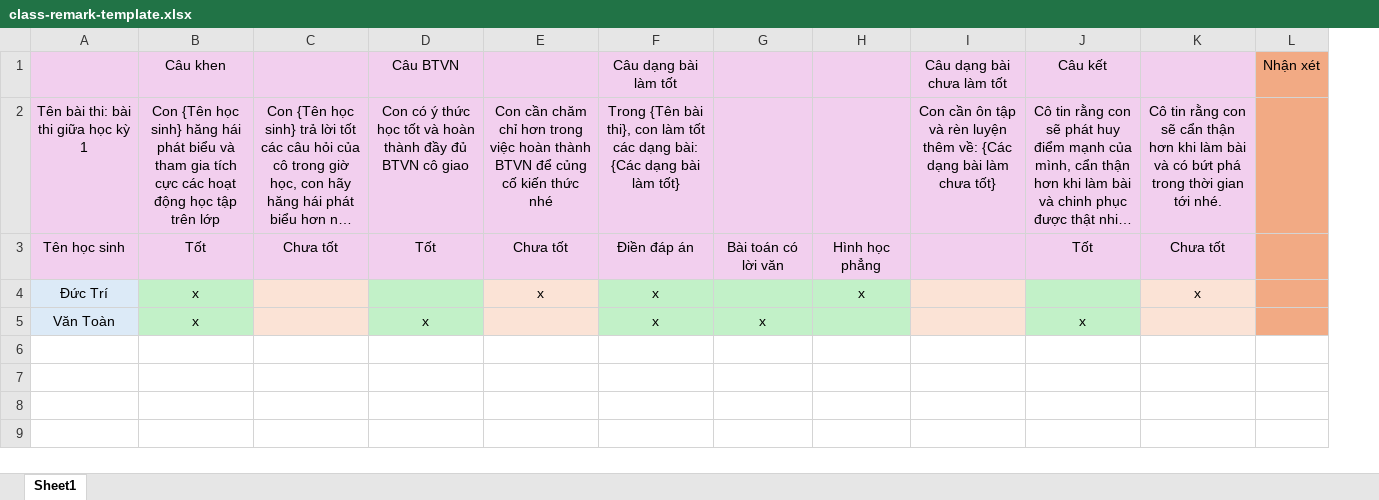
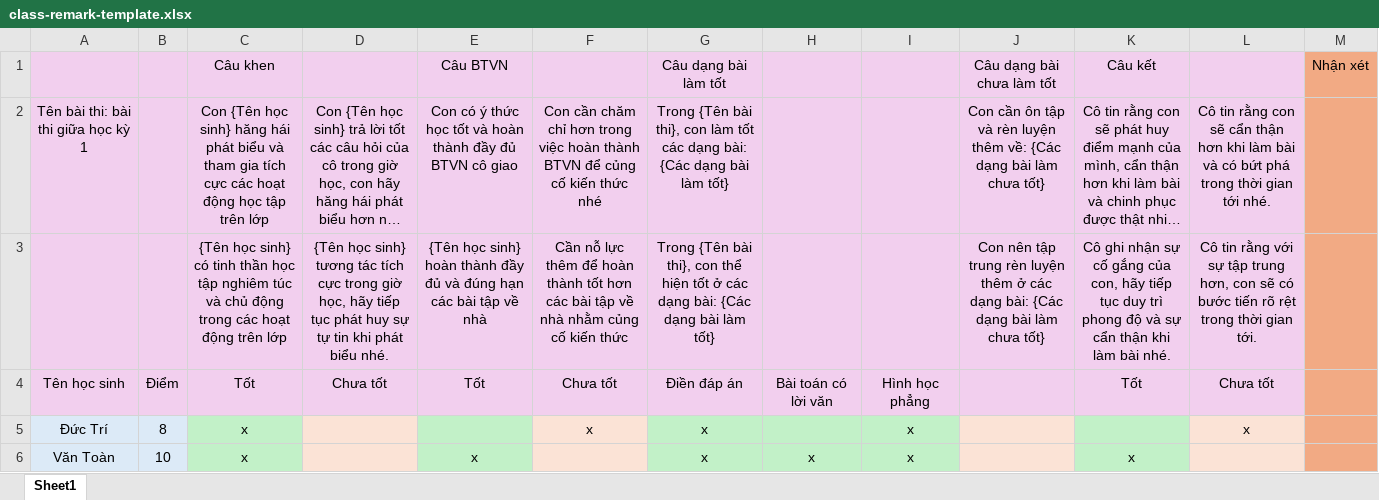
Before and after one commit to NgoHuy21299/tuition-fee-calculation, an Excel workbook: frontend/public/class-remark-template.xlsx, sheet Sheet1, drawn as a sheet; long unchanged cells end in …; values as stored, in another font and other column widths than the file's, no borders; addresses are those after the commit; the diff names each change by its address in the sheet, - before the commit and + after, or states it on an @@ line.

Commit message:
Features/class remark update (#7)
* Update score column

* rename app

```diff
--- a/frontend/public/class-remark-template.xlsx (sheet Sheet1)
+++ b/frontend/public/class-remark-template.xlsx (sheet Sheet1)
+column B, rows 4-6: Điểm | 8 | 10
+row 3:  |  | {Tên học sinh} có tinh thần học tập nghiêm túc và chủ động trong các hoạt động trên lớp | {Tên học sinh} tương tác tích cực trong giờ học, hãy tiếp tục phát huy sự tự tin khi phát biểu nhé. | {Tên học sinh} hoàn thành đầy đủ và đúng hạn các bài tập về nhà | Cần nỗ lực thêm để hoàn thành tốt hơn các bài tập về nhà nhằm củng cố kiến thức | Trong {Tên bài thi}, con thể hiện tốt ở các dạng bài: {Các dạng bài làm tốt} |  |  | Con nên tập trung rèn luyện thêm ở các dạng bài: {Các dạng bài làm chưa tốt} | Cô ghi nhận sự cố gắng của con, hãy tiếp tục duy trì phong độ và sự cẩn thận khi làm bài nhé. | Cô tin rằng với sự tập trung hơn, con sẽ có bước tiến rõ rệt trong thời gian tới.
-I6: (empty)
+I6: x
```
Also changed, not shown: 9 other files.
